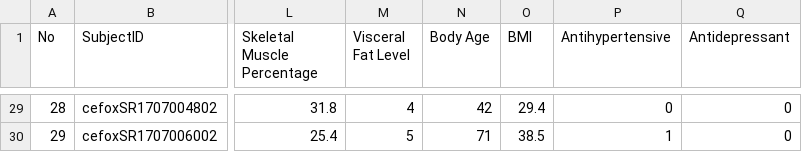
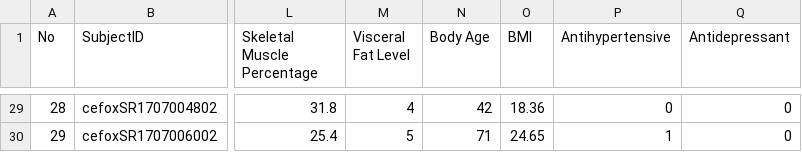
Before and after one commit to tongza331/DiabetesPBL, a CSV file: all_data.csv, drawn as a sheet; only a part is shown, gaps mark what is left out; the diff covers the shown part only; the diff names each change by its address in the sheet, - before the commit and + after, or states it on an @@ line.

```diff
--- a/all_data.csv
+++ b/all_data.csv
-O29 (BMI): 29.4
+O29 (BMI): 18.36
-O30 (BMI): 38.5
+O30 (BMI): 24.65
```
Also changed, not shown: 27 edited cells elsewhere in this file, 3 other files.
